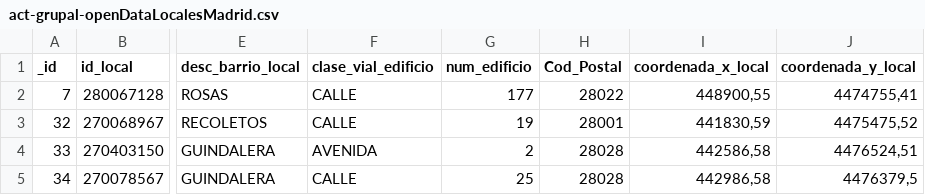
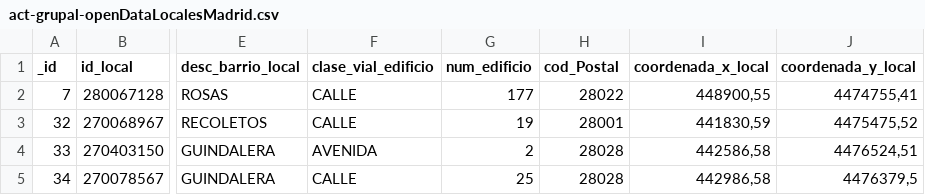
Before and after one commit to gemineses/datasets, a CSV file: act-grupal-openDataLocalesMadrid.csv, drawn as a sheet; only a part is shown, gaps mark what is left out; the diff names each change by its address in the sheet, - before the commit and + after, or states it on an @@ line.

Commit message:
changed uppercase
changed uppercase

```diff
--- a/act-grupal-openDataLocalesMadrid.csv
+++ b/act-grupal-openDataLocalesMadrid.csv
-H1: Cod_Postal
+H1: cod_Postal
```
